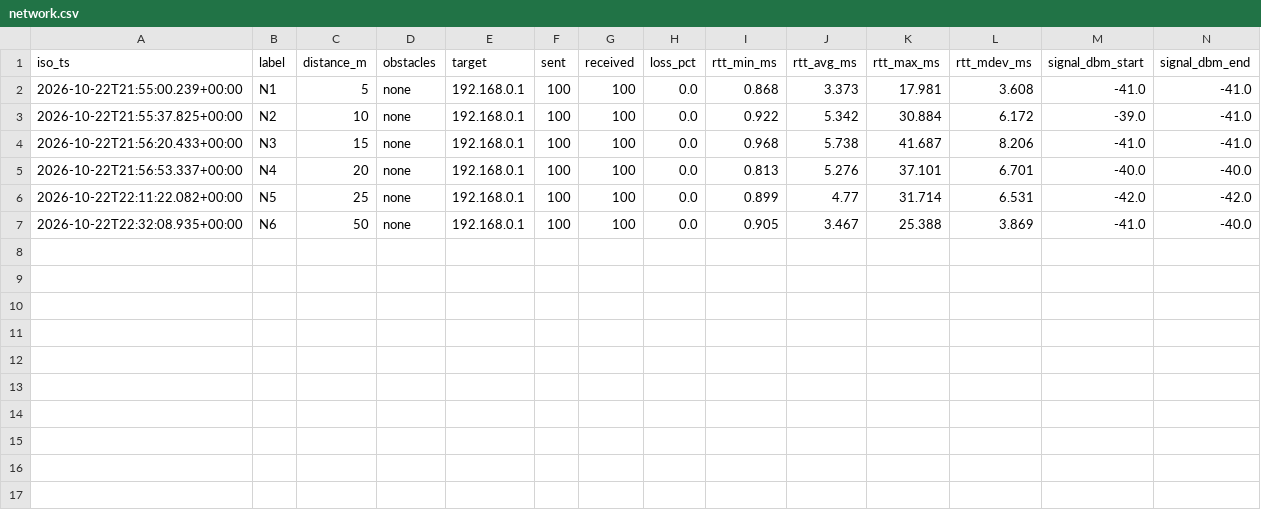
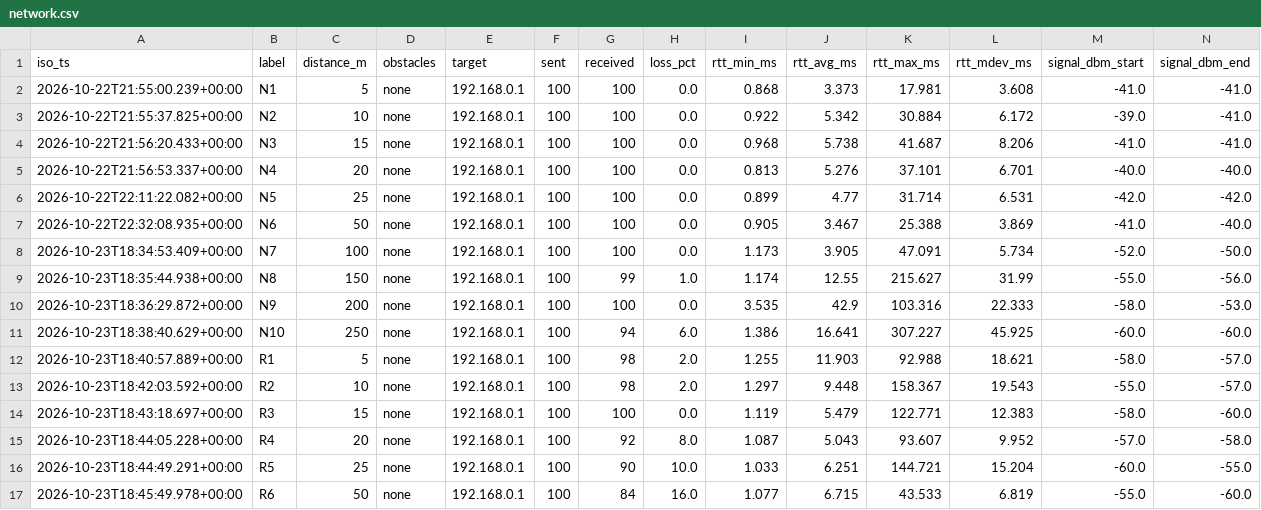
Before and after one commit to baiust999/robort-code-from-pi, a CSV file: tools/eval/results/network.csv, drawn as a sheet; only a part is shown; rows hold the shown columns only; the diff names each change by its address in the sheet, - before the commit and + after, or states it on an @@ line.

```diff
--- a/tools/eval/results/network.csv
+++ b/tools/eval/results/network.csv
+row 8: 2026-10-23T18:34:53.409+00:00 | N7 | 100 | none | 192.168.0.1 | 100 | 100 | 0.0 | 1.173 | 3.905 | 47.091 | 5.734 | -52.0 | -50.0
+row 9: 2026-10-23T18:35:44.938+00:00 | N8 | 150 | none | 192.168.0.1 | 100 | 99 | 1.0 | 1.174 | 12.55 | 215.627 | 31.99 | -55.0 | -56.0
+row 10: 2026-10-23T18:36:29.872+00:00 | N9 | 200 | none | 192.168.0.1 | 100 | 100 | 0.0 | 3.535 | 42.9 | 103.316 | 22.333 | -58.0 | -53.0
+row 11: 2026-10-23T18:38:40.629+00:00 | N10 | 250 | none | 192.168.0.1 | 100 | 94 | 6.0 | 1.386 | 16.641 | 307.227 | 45.925 | -60.0 | -60.0
+row 12: 2026-10-23T18:40:57.889+00:00 | R1 | 5 | none | 192.168.0.1 | 100 | 98 | 2.0 | 1.255 | 11.903 | 92.988 | 18.621 | -58.0 | -57.0
+row 13: 2026-10-23T18:42:03.592+00:00 | R2 | 10 | none | 192.168.0.1 | 100 | 98 | 2.0 | 1.297 | 9.448 | 158.367 | 19.543 | -55.0 | -57.0
+row 14: 2026-10-23T18:43:18.697+00:00 | R3 | 15 | none | 192.168.0.1 | 100 | 100 | 0.0 | 1.119 | 5.479 | 122.771 | 12.383 | -58.0 | -60.0
+row 15: 2026-10-23T18:44:05.228+00:00 | R4 | 20 | none | 192.168.0.1 | 100 | 92 | 8.0 | 1.087 | 5.043 | 93.607 | 9.952 | -57.0 | -58.0
+row 16: 2026-10-23T18:44:49.291+00:00 | R5 | 25 | none | 192.168.0.1 | 100 | 90 | 10.0 | 1.033 | 6.251 | 144.721 | 15.204 | -60.0 | -55.0
+row 17: 2026-10-23T18:45:49.978+00:00 | R6 | 50 | none | 192.168.0.1 | 100 | 84 | 16.0 | 1.077 | 6.715 | 43.533 | 6.819 | -55.0 | -60.0
```
Also changed, not shown: 4 other files.
